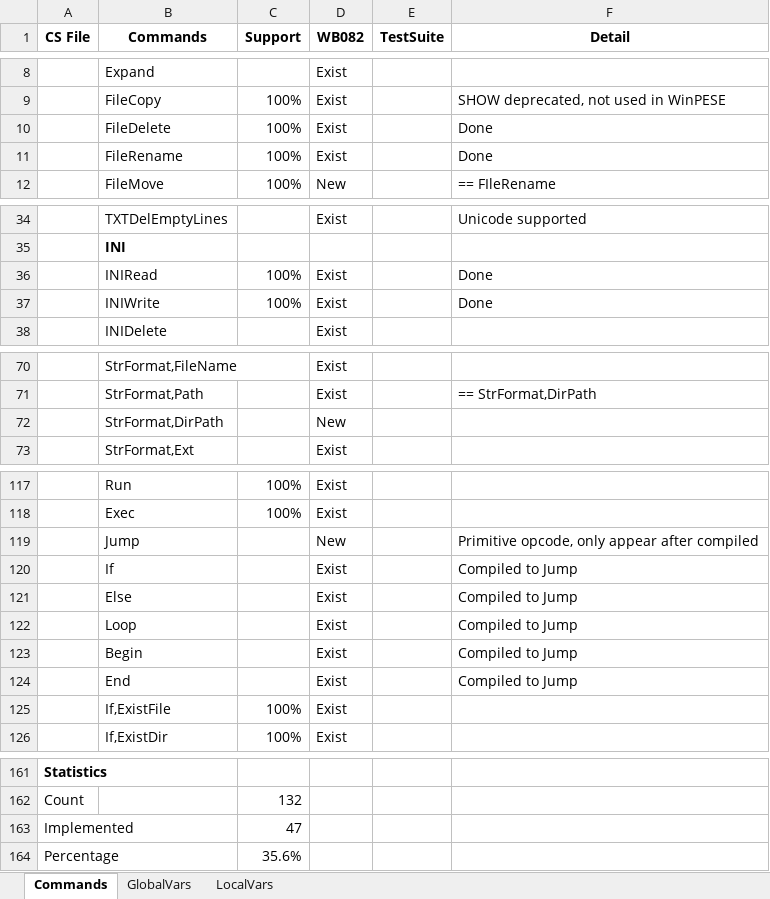
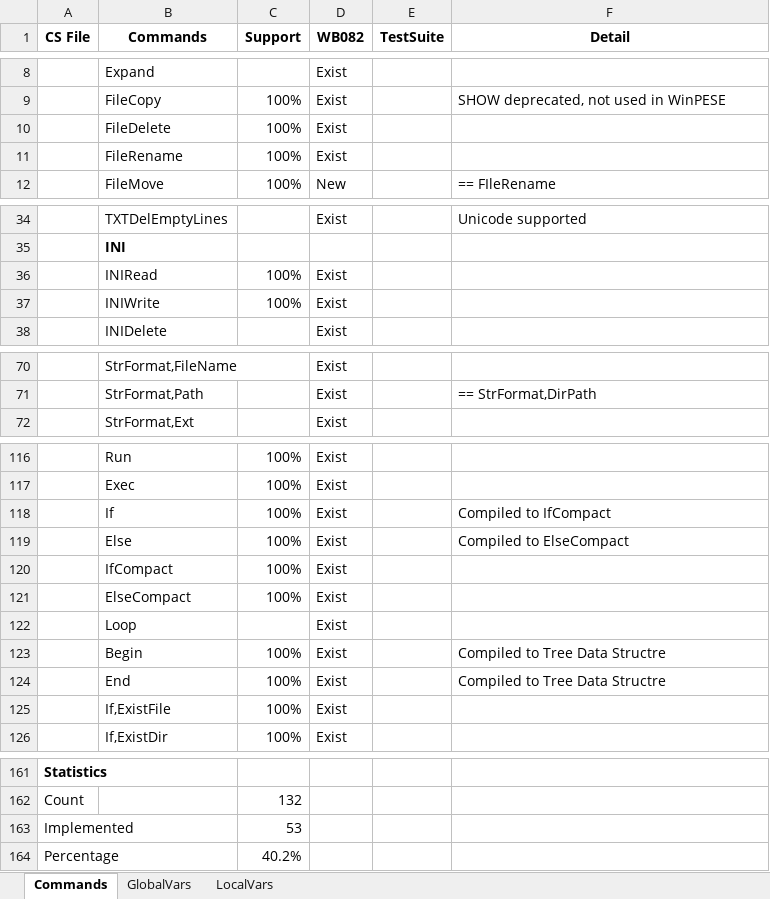
Before and after one commit to pebakery/pebakery, an Excel workbook: ResShare/SupportState.xlsx, sheet Commands, drawn as a sheet; only a part is shown, gaps mark what is left out; values as stored, in another font and other column widths than the file's, no borders; removed rows and columns are numbered as before the commit, all else as after; the diff names each change by its address in the sheet, - before the commit and + after, or states it on an @@ line.

Commit message:
BugFix, LogInfo[] to List<LogInfo>, and lot more

```diff
--- a/ResShare/SupportState.xlsx (sheet Commands)
+++ b/ResShare/SupportState.xlsx (sheet Commands)
-F10:F11 (Detail): Done
+F10:F11 (Detail): (empty)
-F36:F37 (Detail): Done
+F36:F37 (Detail): (empty)
-row 72:  | StrFormat,DirPath |  | New
-row 119:  | Jump |  | New |  | Primitive opcode, only appear after compiled
-C118:C119 (Support): (empty)
+C118:C119 (Support): 100%
-F118 (Detail): Compiled to Jump
+F118 (Detail): Compiled to IfCompact
-F119 (Detail): Compiled to Jump
+F119 (Detail): Compiled to ElseCompact
+row 120:  | IfCompact | 100% | Exist
+row 121:  | ElseCompact | 100% | Exist
-F122 (Detail): Compiled to Jump
+F122 (Detail): (empty)
-C123:C124 (Support): (empty)
+C123:C124 (Support): 100%
-F123:F124 (Detail): Compiled to Jump
+F123:F124 (Detail): Compiled to Tree Data Structre
-C163 (Support): 47
+C163 (Support): 53
-C164 (Support): 35.6%
+C164 (Support): 40.2%
```
Also changed, not shown: 12 other files.
